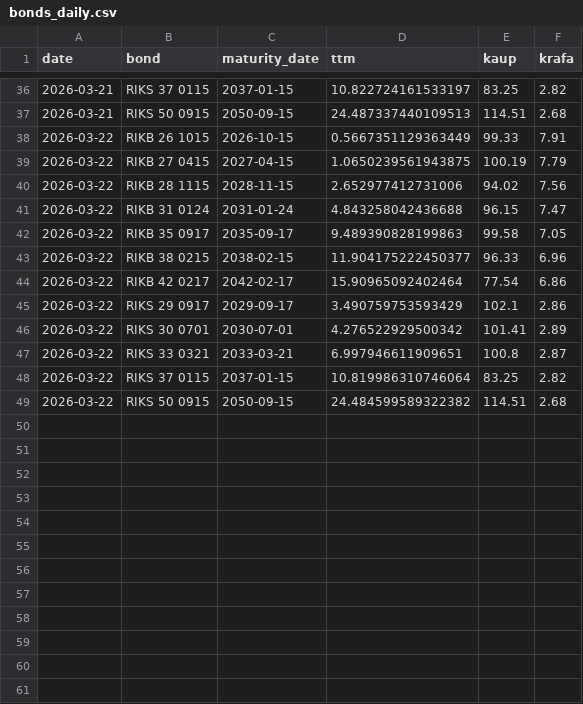
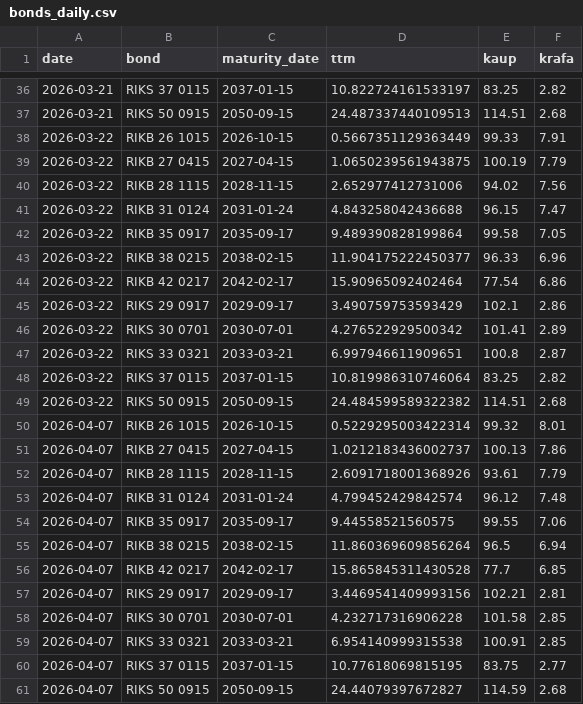
Before and after one commit to hagdeild/macro_dashboard, a CSV file: data/lanamal/bonds_daily.csv, drawn as a sheet; only a part is shown, gaps mark what is left out.

```diff
--- a/data/lanamal/bonds_daily.csv
+++ b/data/lanamal/bonds_daily.csv
@@ -41,3 +41,3 @@ date,bond,maturity_date,ttm,kaup,krafa
 2026-03-22,RIKB 31 0124,2031-01-24,4.843258042436688,96.15,7.47
-2026-03-22,RIKB 35 0917,2035-09-17,9.489390828199863,99.58,7.05
+2026-03-22,RIKB 35 0917,2035-09-17,9.489390828199864,99.58,7.05
 2026-03-22,RIKB 38 0215,2038-02-15,11.904175222450377,96.33,6.96
@@ -49 +49,13 @@ date,bond,maturity_date,ttm,kaup,krafa
 2026-03-22,RIKS 50 0915,2050-09-15,24.484599589322382,114.51,2.68
+2026-04-07,RIKB 26 1015,2026-10-15,0.5229295003422314,99.32,8.01
+2026-04-07,RIKB 27 0415,2027-04-15,1.0212183436002737,100.13,7.86
+2026-04-07,RIKB 28 1115,2028-11-15,2.6091718001368926,93.61,7.79
+2026-04-07,RIKB 31 0124,2031-01-24,4.799452429842574,96.12,7.48
+2026-04-07,RIKB 35 0917,2035-09-17,9.44558521560575,99.55,7.06
+2026-04-07,RIKB 38 0215,2038-02-15,11.860369609856264,96.5,6.94
+2026-04-07,RIKB 42 0217,2042-02-17,15.865845311430528,77.7,6.85
+2026-04-07,RIKS 29 0917,2029-09-17,3.4469541409993156,102.21,2.81
+2026-04-07,RIKS 30 0701,2030-07-01,4.232717316906228,101.58,2.85
+2026-04-07,RIKS 33 0321,2033-03-21,6.954140999315538,100.91,2.85
+2026-04-07,RIKS 37 0115,2037-01-15,10.77618069815195,83.75,2.77
+2026-04-07,RIKS 50 0915,2050-09-15,24.44079397672827,114.59,2.68
```
Also changed, not shown: data/krafa.csv, data/lanamal/krafa_daily.csv, 7 other files.
